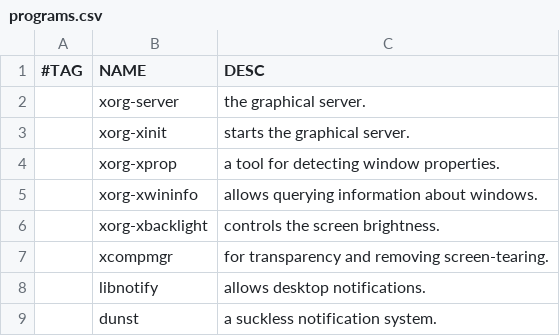
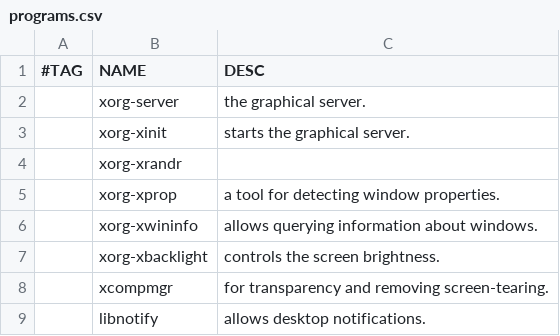
Before and after one commit to albertomosconi/titan, a CSV file: programs.csv, drawn as a sheet; only a part is shown; the shorter side is filled out with more unchanged rows.

Commit message:
install xrandr

```diff
--- a/programs.csv
+++ b/programs.csv
@@ -3,2 +3,3 @@
 ,xorg-xinit,"starts the graphical server."
+,xorg-xrandr,
 ,xorg-xprop,"a tool for detecting window properties."
```
